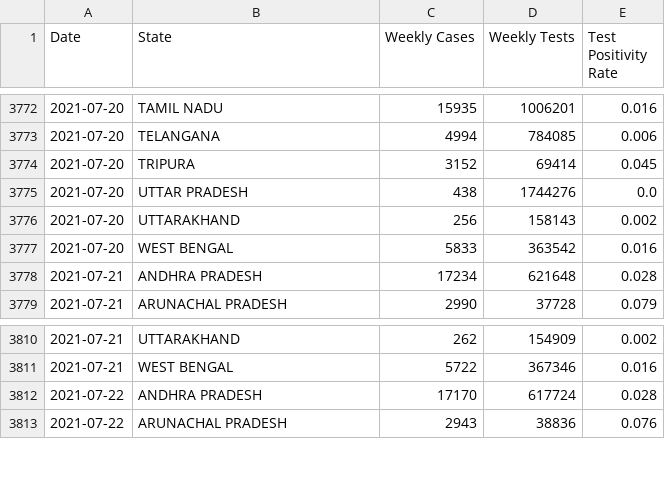
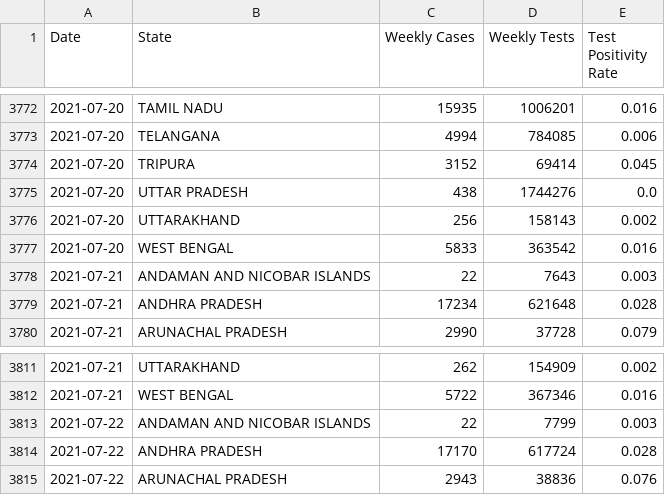
Before and after one commit to priva13/Covid-19_Bharat_records, a CSV file: statedata.csv, drawn as a sheet; only a part is shown, gaps mark what is left out.

```diff
--- a/statedata.csv
+++ b/statedata.csv
@@ -3777,2 +3777,3 @@ Date,State,Weekly Cases,Weekly Tests,Test Positivity Rate
 2021-07-20,WEST BENGAL,5833,363542,0.016
+2021-07-21,ANDAMAN AND NICOBAR ISLANDS,22,7643,0.003
 2021-07-21,ANDHRA PRADESH,17234,621648,0.028
@@ -3811,2 +3812,3 @@ Date,State,Weekly Cases,Weekly Tests,Test Positivity Rate
 2021-07-21,WEST BENGAL,5722,367346,0.016
+2021-07-22,ANDAMAN AND NICOBAR ISLANDS,22,7799,0.003
 2021-07-22,ANDHRA PRADESH,17170,617724,0.028
```
